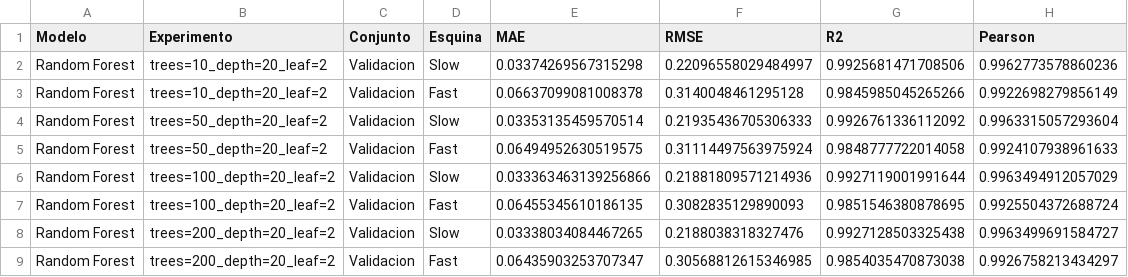
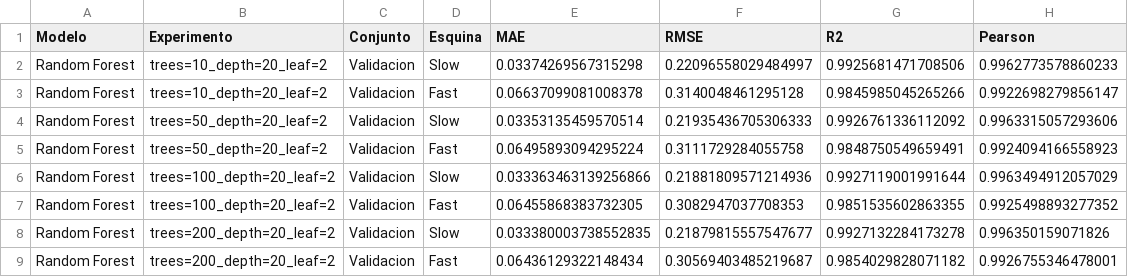
Before and after one commit to imn0tgutizzzz/multi_corner_prediction, a CSV file: resultados_objetivo3/experimentos_random_forest.csv, drawn as a sheet.

```diff
--- a/resultados_objetivo3/experimentos_random_forest.csv
+++ b/resultados_objetivo3/experimentos_random_forest.csv
@@ -1,9 +1,9 @@
 Modelo,Experimento,Conjunto,Esquina,MAE,RMSE,R2,Pearson
-Random Forest,trees=10_depth=20_leaf=2,Validacion,Slow,0.03374269567315298,0.22096558029484997,0.9925681471708506,0.9962773578860236
-Random Forest,trees=10_depth=20_leaf=2,Validacion,Fast,0.06637099081008378,0.3140048461295128,0.9845985045265266,0.9922698279856149
-Random Forest,trees=50_depth=20_leaf=2,Validacion,Slow,0.03353135459570514,0.21935436705306333,0.9926761336112092,0.9963315057293604
-Random Forest,trees=50_depth=20_leaf=2,Validacion,Fast,0.06494952630519575,0.31114497563975924,0.9848777722014058,0.9924107938961633
+Random Forest,trees=10_depth=20_leaf=2,Validacion,Slow,0.03374269567315298,0.22096558029484997,0.9925681471708506,0.9962773578860233
+Random Forest,trees=10_depth=20_leaf=2,Validacion,Fast,0.06637099081008378,0.3140048461295128,0.9845985045265266,0.9922698279856147
+Random Forest,trees=50_depth=20_leaf=2,Validacion,Slow,0.03353135459570514,0.21935436705306333,0.9926761336112092,0.9963315057293606
+Random Forest,trees=50_depth=20_leaf=2,Validacion,Fast,0.06495893094295224,0.3111729284055758,0.9848750549659491,0.9924094166558923
 Random Forest,trees=100_depth=20_leaf=2,Validacion,Slow,0.033363463139256866,0.21881809571214936,0.9927119001991644,0.9963494912057029
-Random Forest,trees=100_depth=20_leaf=2,Validacion,Fast,0.06455345610186135,0.3082835129890093,0.9851546380878695,0.9925504372688724
-Random Forest,trees=200_depth=20_leaf=2,Validacion,Slow,0.03338034084467265,0.2188038318327476,0.9927128503325438,0.9963499691584727
-Random Forest,trees=200_depth=20_leaf=2,Validacion,Fast,0.06435903253707347,0.30568812615346985,0.9854035470873038,0.9926758213434297
+Random Forest,trees=100_depth=20_leaf=2,Validacion,Fast,0.06455868383732305,0.3082947037708353,0.9851535602863355,0.9925498893277352
+Random Forest,trees=200_depth=20_leaf=2,Validacion,Slow,0.033380003738552835,0.21879815557547677,0.9927132284173278,0.996350159071826
+Random Forest,trees=200_depth=20_leaf=2,Validacion,Fast,0.06436129322148434,0.30569403485219687,0.9854029828071182,0.9926755346478001
```
Also changed, not shown: resultados_objetivo3/metricas_objetivo3.csv, 5 other files.
